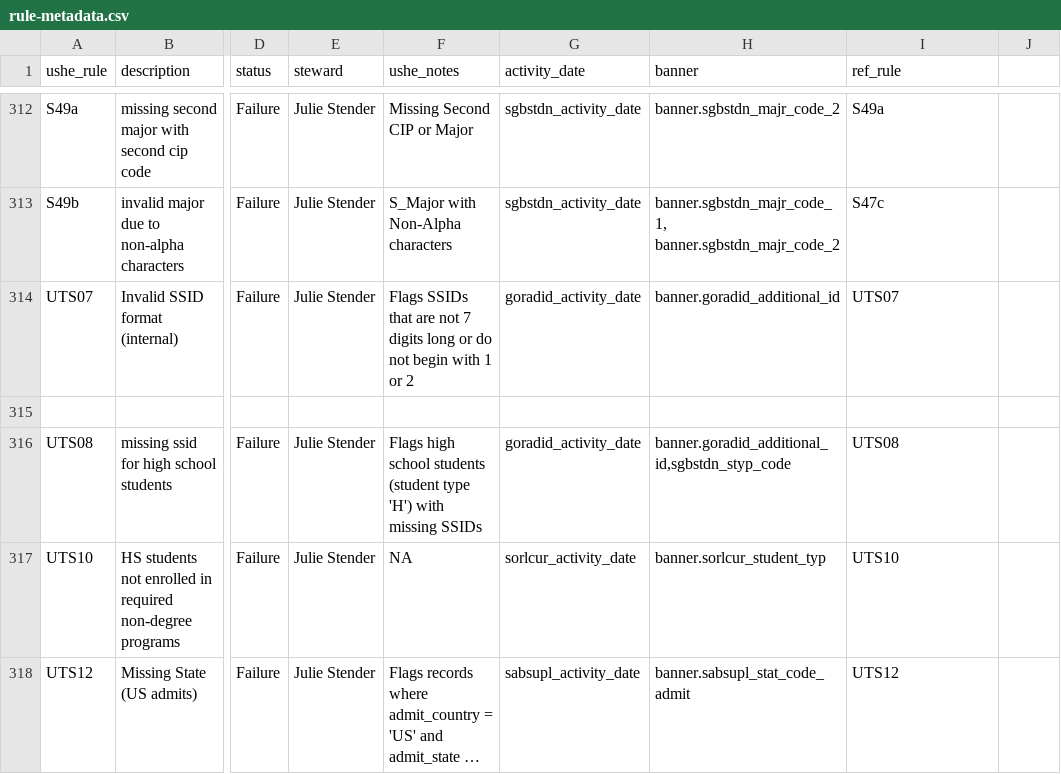
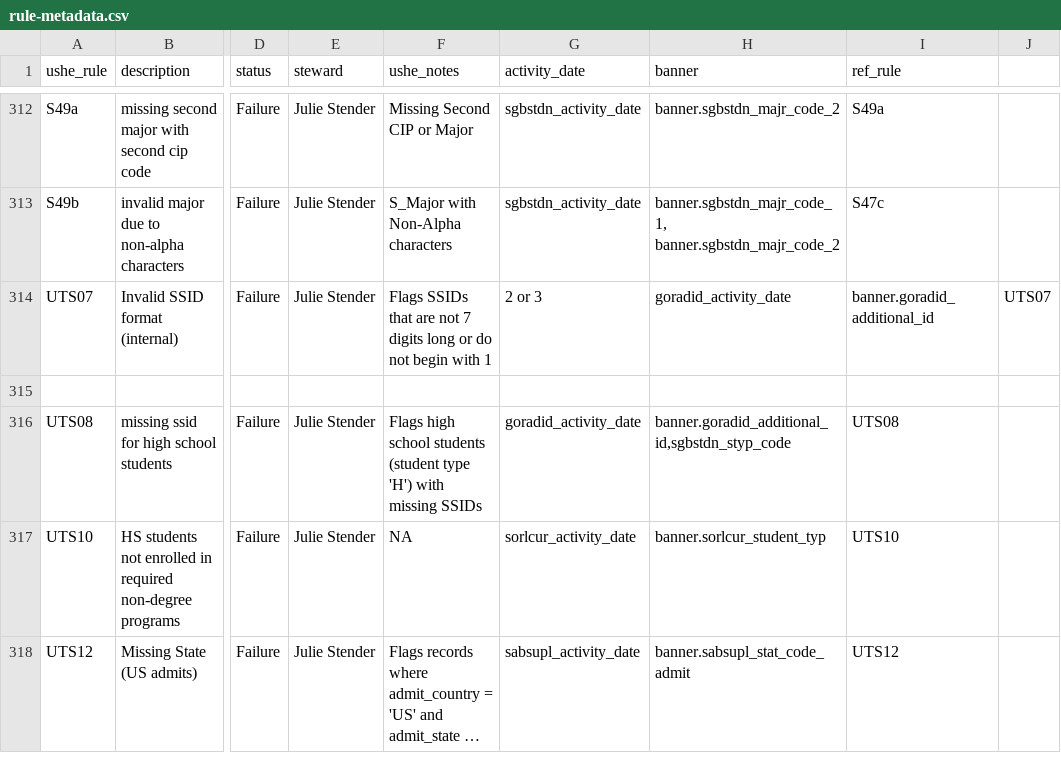
Before and after one commit to ut-effectiveness/utValidateR, a CSV file: sandbox/rule-metadata.csv, drawn as a sheet; only a part is shown, gaps mark what is left out; long unchanged cells end in …; the diff names each change by its address in the sheet, - before the commit and + after, or states it on an @@ line.

Commit message:
Updated metadata

```diff
--- a/sandbox/rule-metadata.csv
+++ b/sandbox/rule-metadata.csv
-F314 (ushe_notes): …with 1 or 2
+F314 (ushe_notes): …with 1
-G314 (activity_date): goradid_activity_date
+G314 (activity_date): 2 or 3
-H314 (banner): banner.goradid_additional_id
+H314 (banner): goradid_activity_date
-I314 (ref_rule): UTS07
+I314 (ref_rule): banner.goradid_additional_id
-J314: (empty)
+J314: UTS07
```
Also changed, not shown: 1 other file.
